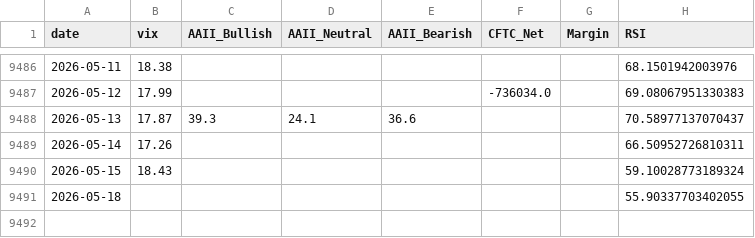
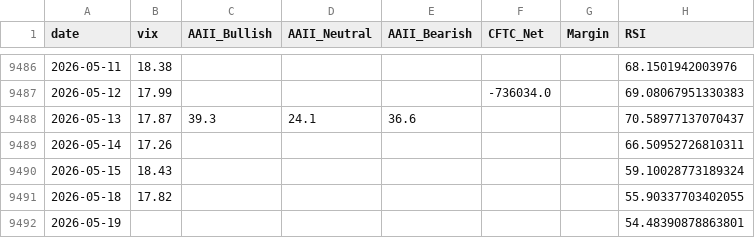
Before and after one commit to yasunogithub/market-reminder, a CSV file: data/combined.csv, drawn as a sheet; only a part is shown, gaps mark what is left out.

```diff
--- a/data/combined.csv
+++ b/data/combined.csv
@@ -9490,2 +9490,3 @@
 2026-05-15,18.43,,,,,,59.10028773189324
-2026-05-18,,,,,,,55.90337703402055
+2026-05-18,17.82,,,,,,55.90337703402055
+2026-05-19,,,,,,,54.48390878863801
```
Also changed, not shown: data/NIKKEI_OFFICIAL_rsi.csv, data/vix.csv, 4 other files.
